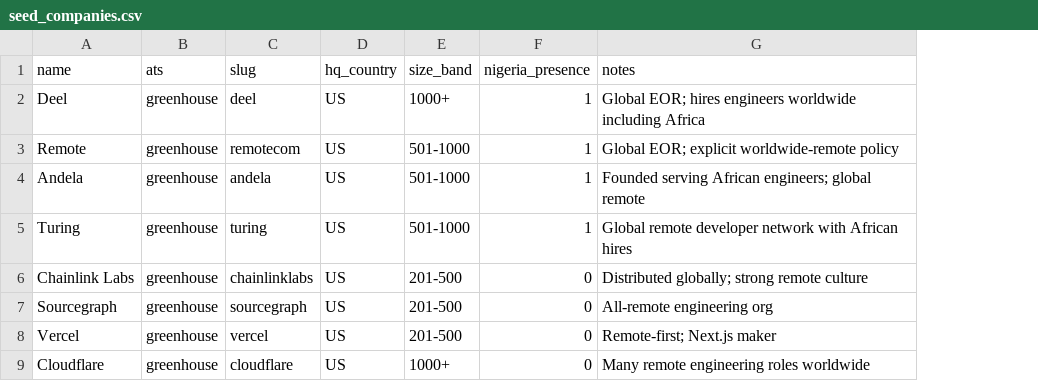
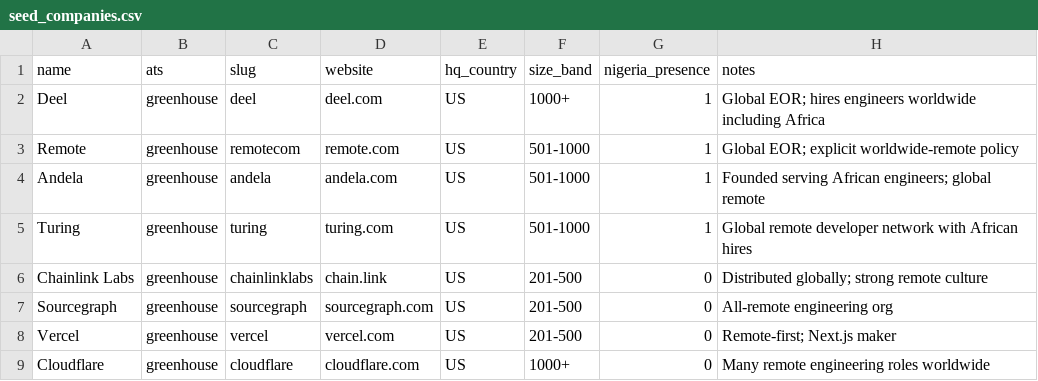
Before and after one commit to josebright/job-outreach-pipeline, a CSV file: data/seed_companies.csv, drawn as a sheet; only a part is shown; the diff names each change by its address in the sheet, - before the commit and + after, or states it on an @@ line.

Commit message:
feat(seed): website column for enrichment; revert temp cron
Two fixes discovered during the first end-to-end Railway run:

1. Volume shadowing: Railway's volume mount at /app/data hid the shipped
   seed_companies.csv and profile.yaml. Fixed out-of-band by moving the
   volume mount to /app/state and pointing PIPELINE_DB_PATH there. Data
   files now live at /app/data/ (from the image) and DB at /app/state/
   (on the volume). No code change needed for this - Railway CLI update.

2. Enrich could not find domains: seed CSV had no website column, and
   aggregator jobs point at ATS-hosted URLs (correctly rejected by
   deriveDomain). Added optional 'website' column to the seed loader
   and populated all 30 rows with real company domains
   (deel.com, remote.com, andela.com, ...). Enrichment now has a
   concrete domain to pass to Hunter's domain-search.

Also reverted railway.json cron back to '0 7 * * *' (was */5 for the
end-to-end test).

Railway funnel on last test run (before this commit):
  46 companies, 2891 jobs, 891 qualified (30.82%), 14 companies qualified.

```diff
--- a/data/seed_companies.csv
+++ b/data/seed_companies.csv
+column D (website), rows 2-9: deel.com | remote.com | andela.com | turing.com | chain.link | sourcegraph.com | vercel.com | cloudflare.com
```
Also changed, not shown: 3 other files.
